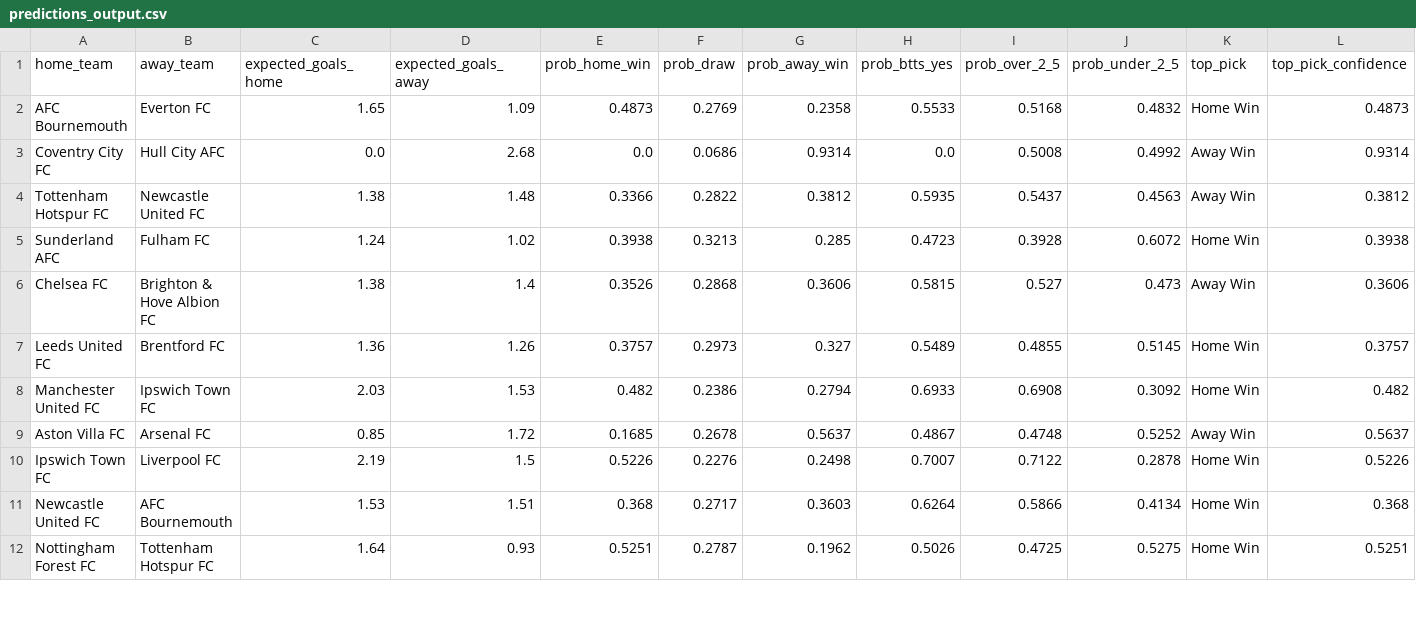
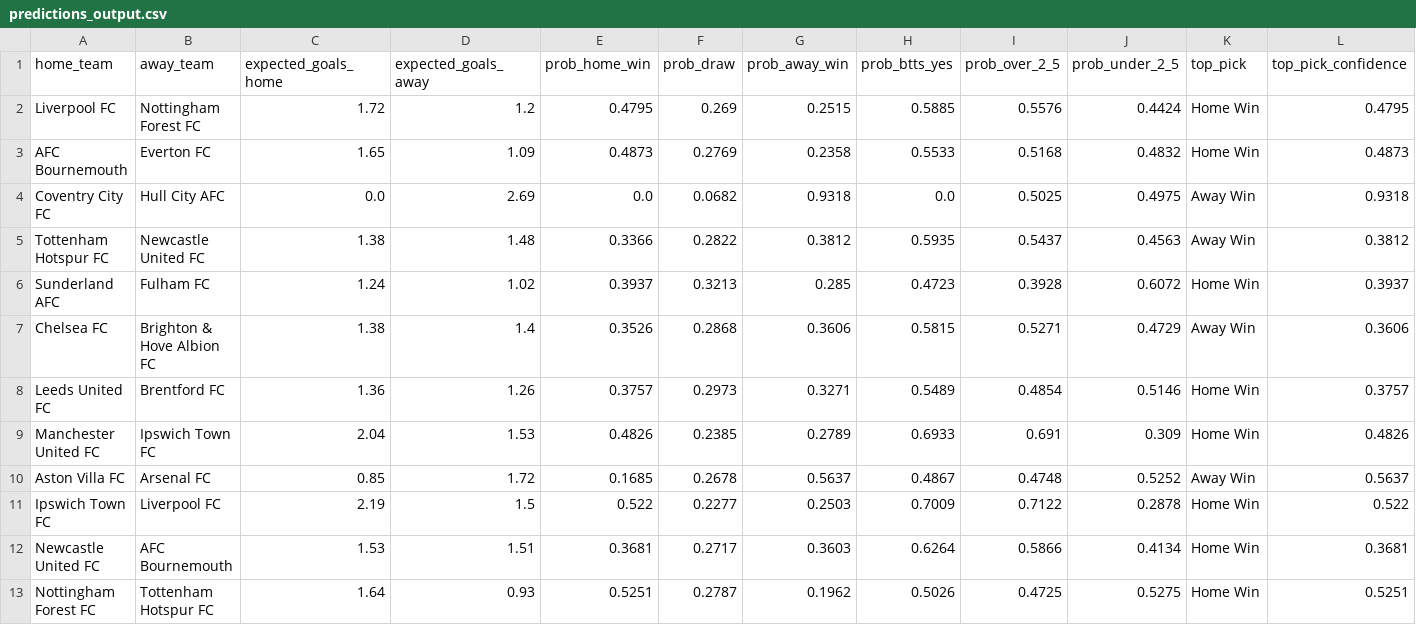
Before and after one commit to KehindeOjo/football-predictions, a CSV file: predictions_output.csv, drawn as a sheet; only a part is shown; addresses are those after the commit; rows hold the shown columns only; the diff covers the shown part only; the diff names each change by its address in the sheet, - before the commit and + after, or states it on an @@ line.

```diff
--- a/predictions_output.csv
+++ b/predictions_output.csv
+row 2: Liverpool FC | Nottingham Forest FC | 1.72 | 1.2 | 0.4795 | 0.269 | 0.2515 | 0.5885 | 0.5576 | 0.4424 | Home Win | 0.4795
-D4 (expected_goals_away): 2.68
+D4 (expected_goals_away): 2.69
-F4 (prob_draw): 0.0686
+F4 (prob_draw): 0.0682
-G4 (prob_away_win): 0.9314
+G4 (prob_away_win): 0.9318
-I4 (prob_over_2_5): 0.5008
+I4 (prob_over_2_5): 0.5025
-J4 (prob_under_2_5): 0.4992
+J4 (prob_under_2_5): 0.4975
-L4 (top_pick_confidence): 0.9314
+L4 (top_pick_confidence): 0.9318
-E6 (prob_home_win): 0.3938
+E6 (prob_home_win): 0.3937
-L6 (top_pick_confidence): 0.3938
+L6 (top_pick_confidence): 0.3937
-I7 (prob_over_2_5): 0.527
+I7 (prob_over_2_5): 0.5271
-J7 (prob_under_2_5): 0.473
+J7 (prob_under_2_5): 0.4729
-G8 (prob_away_win): 0.327
+G8 (prob_away_win): 0.3271
-I8 (prob_over_2_5): 0.4855
+I8 (prob_over_2_5): 0.4854
-J8 (prob_under_2_5): 0.5145
+J8 (prob_under_2_5): 0.5146
-C9 (expected_goals_home): 2.03
+C9 (expected_goals_home): 2.04
-E9 (prob_home_win): 0.482
+E9 (prob_home_win): 0.4826
-F9 (prob_draw): 0.2386
+F9 (prob_draw): 0.2385
-G9 (prob_away_win): 0.2794
+G9 (prob_away_win): 0.2789
-I9 (prob_over_2_5): 0.6908
+I9 (prob_over_2_5): 0.691
-J9 (prob_under_2_5): 0.3092
+J9 (prob_under_2_5): 0.309
-L9 (top_pick_confidence): 0.482
+L9 (top_pick_confidence): 0.4826
-E11 (prob_home_win): 0.5226
+E11 (prob_home_win): 0.522
-F11 (prob_draw): 0.2276
+F11 (prob_draw): 0.2277
-G11 (prob_away_win): 0.2498
+G11 (prob_away_win): 0.2503
-H11 (prob_btts_yes): 0.7007
+H11 (prob_btts_yes): 0.7009
-L11 (top_pick_confidence): 0.5226
+L11 (top_pick_confidence): 0.522
-E12 (prob_home_win): 0.368
+E12 (prob_home_win): 0.3681
-L12 (top_pick_confidence): 0.368
+L12 (top_pick_confidence): 0.3681
```
Also changed, not shown: 1 removed row and 70 edited cells elsewhere in this file, 5 other files.
